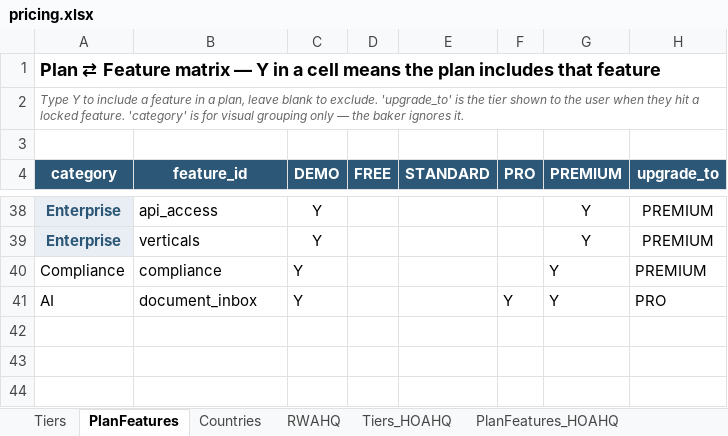
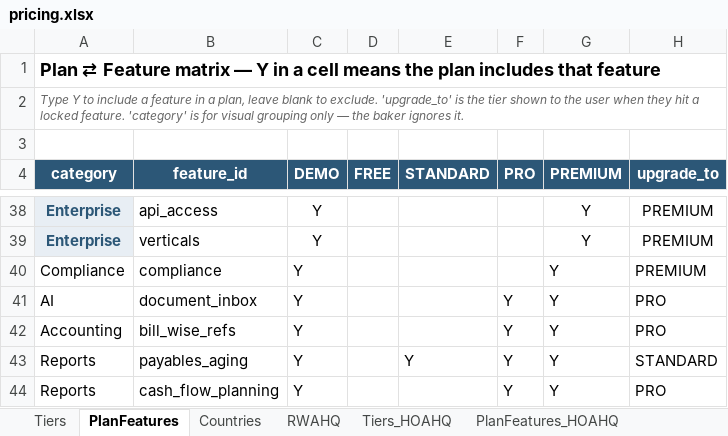
Before and after one commit to ksanghi/aiccounting, an Excel workbook: config/pricing.xlsx, sheet PlanFeatures, drawn as a sheet; only a part is shown, gaps mark what is left out; values as stored, in another font and other column widths than the file's, no borders; the diff names each change by its address in the sheet, - before the commit and + after, or states it on an @@ line.

```diff
--- a/config/pricing.xlsx (sheet PlanFeatures)
+++ b/config/pricing.xlsx (sheet PlanFeatures)
+row 42: Accounting | bill_wise_refs | Y |  |  | Y | Y | PRO
+row 43: Reports | payables_aging | Y |  | Y | Y | Y | STANDARD
+row 44: Reports | cash_flow_planning | Y |  |  | Y | Y | PRO
```
Also changed, not shown: 4 other files.
